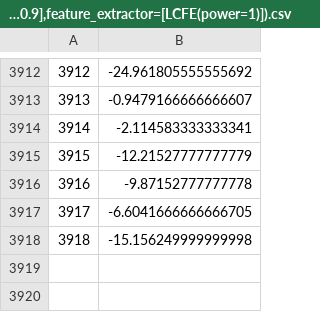
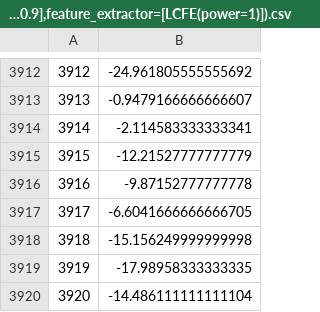
Before and after one commit to H-IAAC/CST-RL, a CSV file: CSTRL/graphs/LFAQLearning(alpha=[LinearDecreaseRate(a=0.001, epsToZero=4000)],epsilon=[LinearDecreaseRate(a=0.9, epsToZero=4000)],gamma=[0.9],feature_extractor=[LCFE(power=1)]).csv, drawn as a sheet; only a part is shown, gaps mark what is left out; the diff names each change by its address in the sheet, - before the commit and + after, or states it on an @@ line.

```diff
--- a/CSTRL/graphs/LFAQLearning(alpha=[LinearDecreaseRate(a=0.001, epsToZero=4000)],epsilon=[LinearDecreaseRate(a=0.9, epsToZero=4000)],gamma=[0.9],feature_extractor=[LCFE(power=1)]).csv
+++ b/CSTRL/graphs/LFAQLearning(alpha=[LinearDecreaseRate(a=0.001, epsToZero=4000)],epsilon=[LinearDecreaseRate(a=0.9, epsToZero=4000)],gamma=[0.9],feature_extractor=[LCFE(power=1)]).csv
+row 3919: 3919 | -17.98958333333335
+row 3920: 3920 | -14.486111111111104
```
Also changed, not shown: 5 other files.
